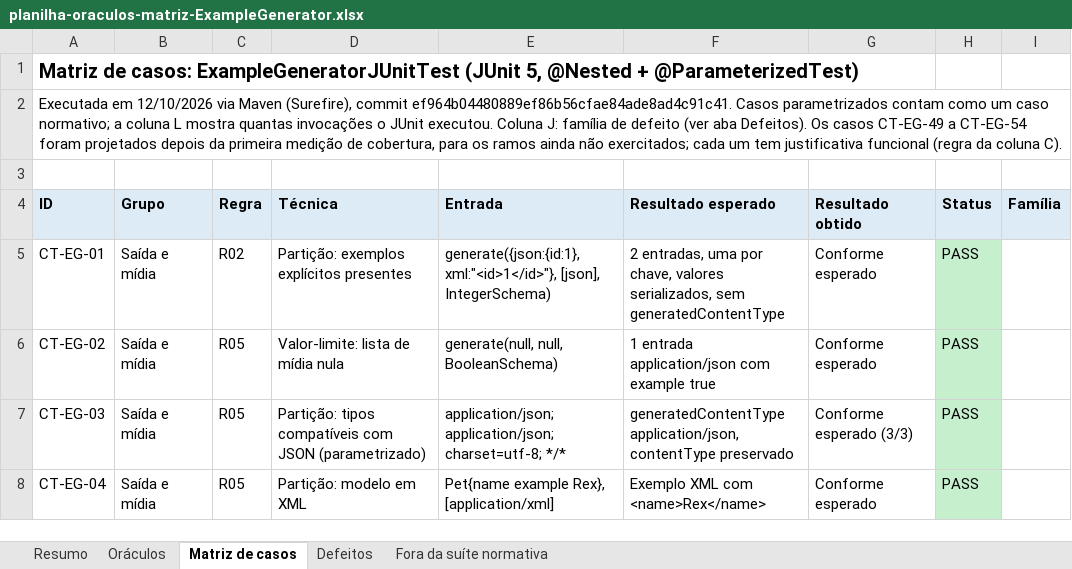
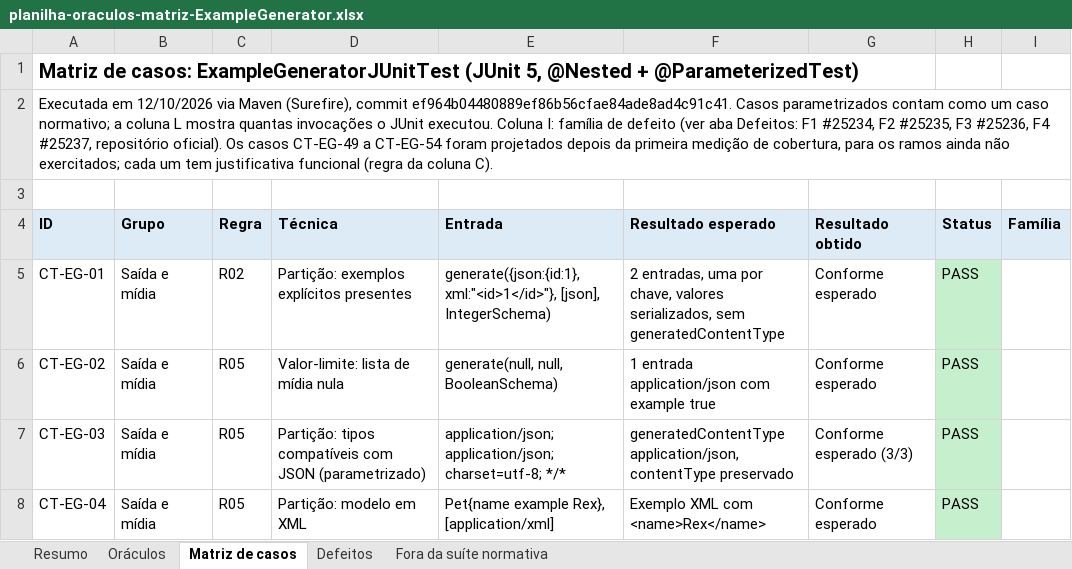
Before and after one commit to carloshl-poli/openapi-generator, an Excel workbook: entrega1/hygor/planilha-oraculos-matriz-ExampleGenerator.xlsx, sheet Matriz de casos, drawn as a sheet; only a part is shown; values as stored, in another font and other column widths than the file's, no borders; the diff names each change by its address in the sheet, - before the commit and + after, or states it on an @@ line.

```diff
--- a/entrega1/hygor/planilha-oraculos-matriz-ExampleGenerator.xlsx (sheet Matriz de casos)
+++ b/entrega1/hygor/planilha-oraculos-matriz-ExampleGenerator.xlsx (sheet Matriz de casos)
-A2 (ID): …executou. Coluna J: família de defeito (ver aba Defeitos). Os casos…
+A2 (ID): …executou. Coluna I: família de defeito (ver aba Defeitos: F1 #25234, F2 #25235, F3 #25236, F4 #25237, repositório oficial). Os casos…
```
Also changed, not shown: sheet Defeitos, 4 other files.
